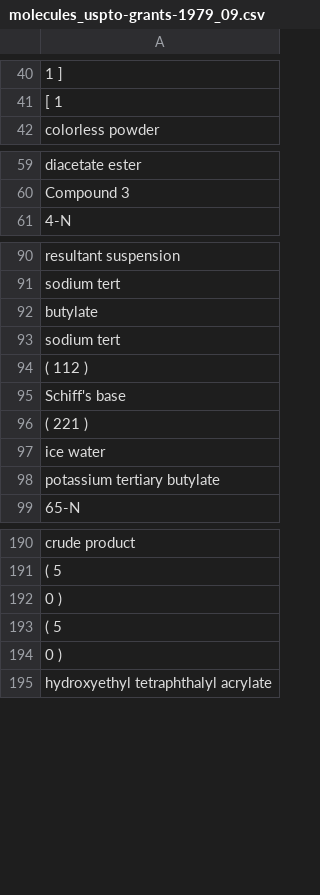
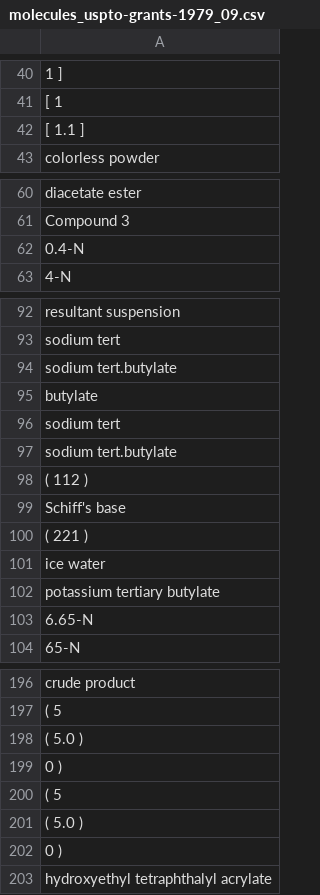
Before and after one commit to sustainable-processes/ORDerly, a CSV file: orderly/data/test_data/extracted_ord_test_data_dont_trust_labelling/molecule_names/molecules_uspto-grants-1979_09.csv, drawn as a sheet; only a part is shown, gaps mark what is left out; the diff covers the shown part only; the diff names each change by its address in the sheet, - before the commit and + after, or states it on an @@ line.

```diff
--- a/orderly/data/test_data/extracted_ord_test_data_dont_trust_labelling/molecule_names/molecules_uspto-grants-1979_09.csv
+++ b/orderly/data/test_data/extracted_ord_test_data_dont_trust_labelling/molecule_names/molecules_uspto-grants-1979_09.csv
+row 42: [ 1.1 ]
+row 62: 0.4-N
+row 94: sodium tert.butylate
+row 97: sodium tert.butylate
+row 103: 6.65-N
+row 198: ( 5.0 )
+row 201: ( 5.0 )
```
Also changed, not shown: 2 added rows elsewhere in this file, orderly/data/test_data/extracted_ord_test_data_dont_trust_labelling/all_molecule_names.csv, orderly/data/test_data/extracted_ord_test_data_dont_trust_labelling/molecule_names/molecules_uspto-grants-1978_12.csv, 35 other files.
